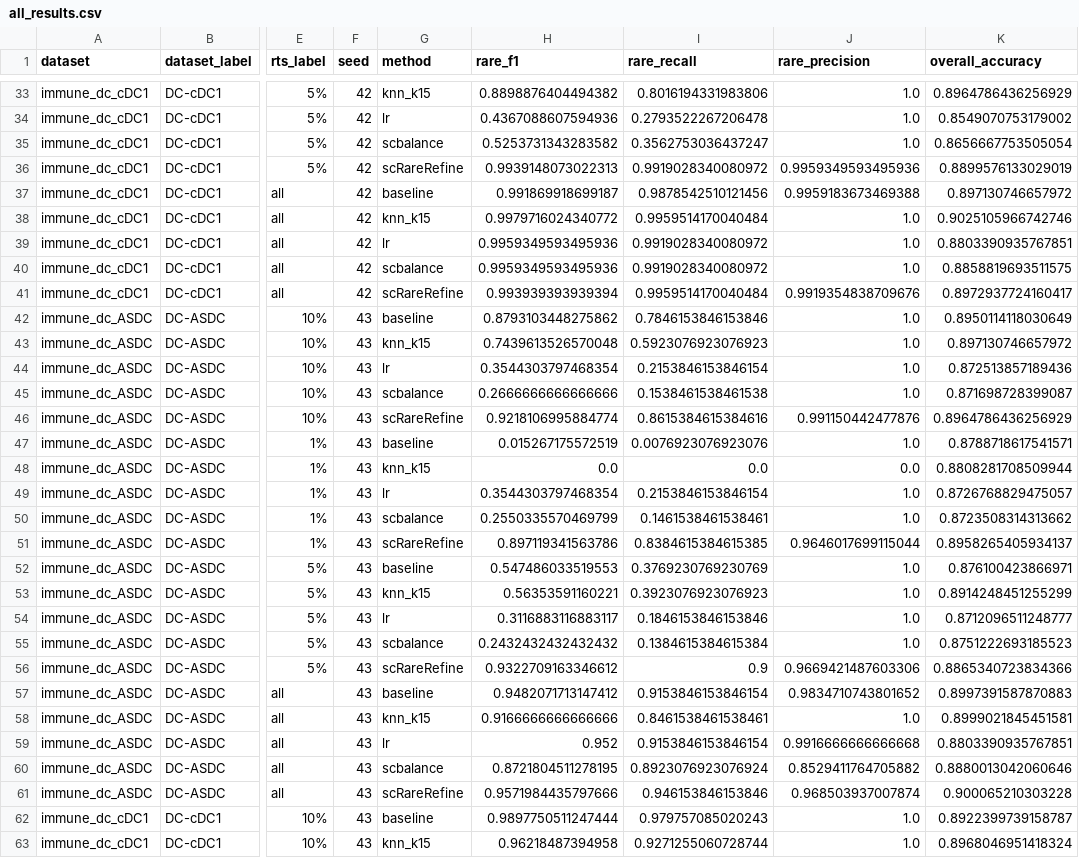
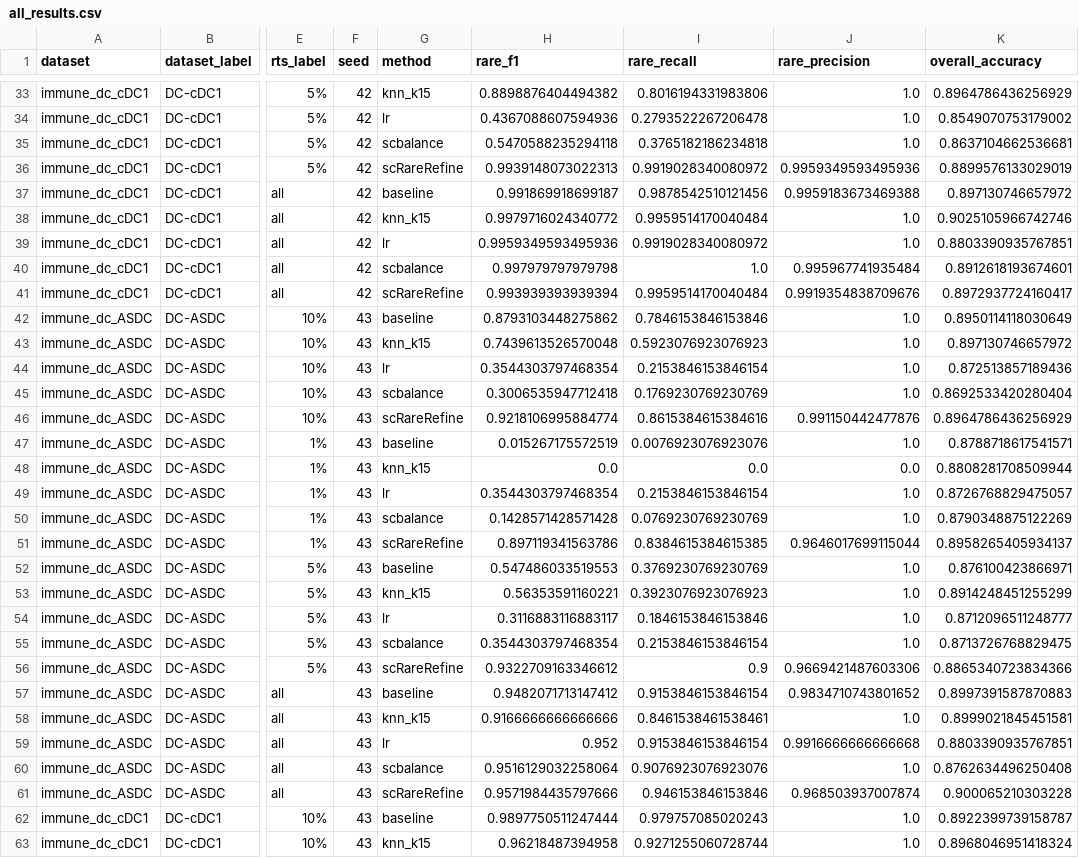
Before and after one commit to RanieZhou/scRareRefine, a CSV file: results/summary/all_results.csv, drawn as a sheet; only a part is shown, gaps mark what is left out; the diff covers the shown part only; the diff names each change by its address in the sheet, - before the commit and + after, or states it on an @@ line.

```diff
--- a/results/summary/all_results.csv
+++ b/results/summary/all_results.csv
-H35 (rare_f1): 0.5253731343283582
+H35 (rare_f1): 0.5470588235294118
-I35 (rare_recall): 0.3562753036437247
+I35 (rare_recall): 0.3765182186234818
-K35 (overall_accuracy): 0.8656667753505054
+K35 (overall_accuracy): 0.8637104662536681
-H40 (rare_f1): 0.9959349593495936
+H40 (rare_f1): 0.997979797979798
-I40 (rare_recall): 0.9919028340080972
+I40 (rare_recall): 1.0
-J40 (rare_precision): 1.0
+J40 (rare_precision): 0.995967741935484
-K40 (overall_accuracy): 0.8858819693511575
+K40 (overall_accuracy): 0.8912618193674601
-H45 (rare_f1): 0.2666666666666666
+H45 (rare_f1): 0.3006535947712418
-I45 (rare_recall): 0.1538461538461538
+I45 (rare_recall): 0.1769230769230769
-K45 (overall_accuracy): 0.871698728399087
+K45 (overall_accuracy): 0.8692533420280404
-H50 (rare_f1): 0.2550335570469799
+H50 (rare_f1): 0.1428571428571428
-I50 (rare_recall): 0.1461538461538461
+I50 (rare_recall): 0.0769230769230769
-K50 (overall_accuracy): 0.8723508314313662
+K50 (overall_accuracy): 0.8790348875122269
-H55 (rare_f1): 0.2432432432432432
+H55 (rare_f1): 0.3544303797468354
-I55 (rare_recall): 0.1384615384615384
+I55 (rare_recall): 0.2153846153846154
-K55 (overall_accuracy): 0.8751222693185523
+K55 (overall_accuracy): 0.8713726768829475
-H60 (rare_f1): 0.8721804511278195
+H60 (rare_f1): 0.9516129032258064
-I60 (rare_recall): 0.8923076923076924
+I60 (rare_recall): 0.9076923076923076
-J60 (rare_precision): 0.8529411764705882
+J60 (rare_precision): 1.0
-K60 (overall_accuracy): 0.8880013042060646
+K60 (overall_accuracy): 0.8762634496250408
```
Also changed, not shown: 127 edited cells elsewhere in this file, 8 other files.
